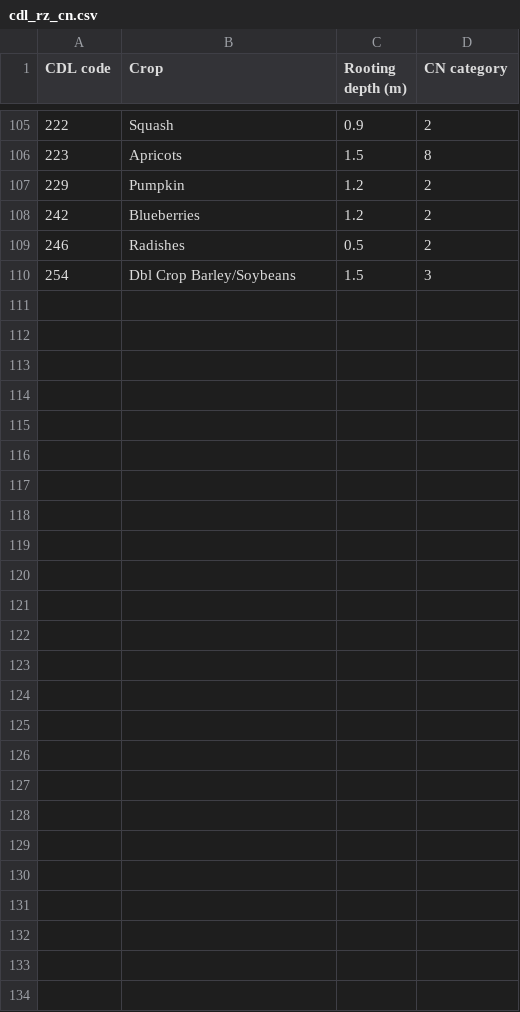
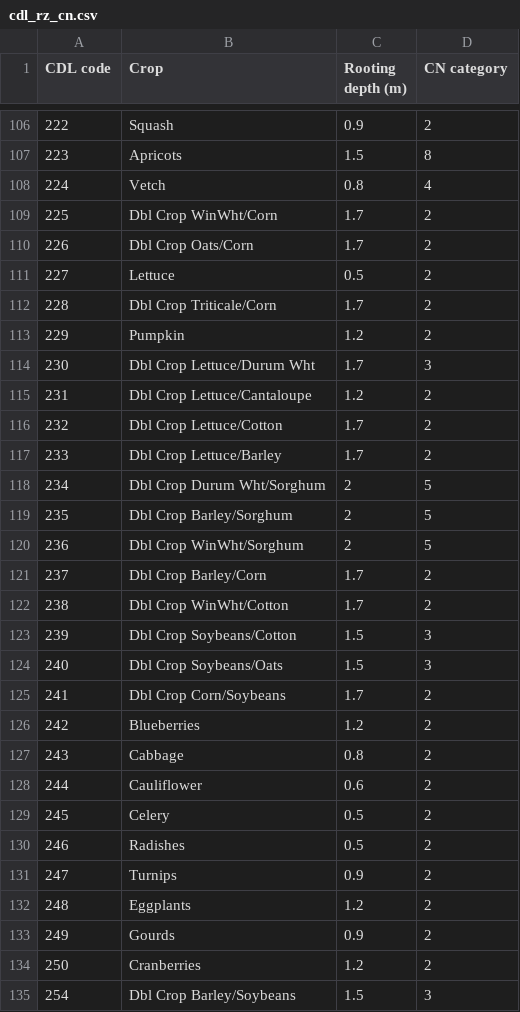
Before and after one commit to conordoherty/effective_precip, a CSV file: cdl_rz_cn.csv, drawn as a sheet; only a part is shown, gaps mark what is left out; the diff covers the shown part only.

Commit message:
full crop list

```diff
--- a/cdl_rz_cn.csv
+++ b/cdl_rz_cn.csv
@@ -106,5 +107,29 @@
 223,Apricots,1.5,8
+224,Vetch,0.8,4
+225,Dbl Crop WinWht/Corn,1.7,2
+226,Dbl Crop Oats/Corn,1.7,2
+227,Lettuce,0.5,2
+228,Dbl Crop Triticale/Corn,1.7,2
 229,Pumpkin,1.2,2
+230,Dbl Crop Lettuce/Durum Wht,1.7,3
+231,Dbl Crop Lettuce/Cantaloupe,1.2,2
+232,Dbl Crop Lettuce/Cotton,1.7,2
+233,Dbl Crop Lettuce/Barley,1.7,2
+234,Dbl Crop Durum Wht/Sorghum,2,5
+235,Dbl Crop Barley/Sorghum,2,5
+236,Dbl Crop WinWht/Sorghum,2,5
+237,Dbl Crop Barley/Corn,1.7,2
+238,Dbl Crop WinWht/Cotton,1.7,2
+239,Dbl Crop Soybeans/Cotton,1.5,3
+240,Dbl Crop Soybeans/Oats,1.5,3
+241,Dbl Crop Corn/Soybeans,1.7,2
 242,Blueberries,1.2,2
+243,Cabbage,0.8,2
+244,Cauliflower,0.6,2
+245,Celery,0.5,2
 246,Radishes,0.5,2
+247,Turnips,0.9,2
+248,Eggplants,1.2,2
+249,Gourds,0.9,2
+250,Cranberries,1.2,2
 254,Dbl Crop Barley/Soybeans,1.5,3
```
Also changed, not shown: 1 added row elsewhere in this file.
